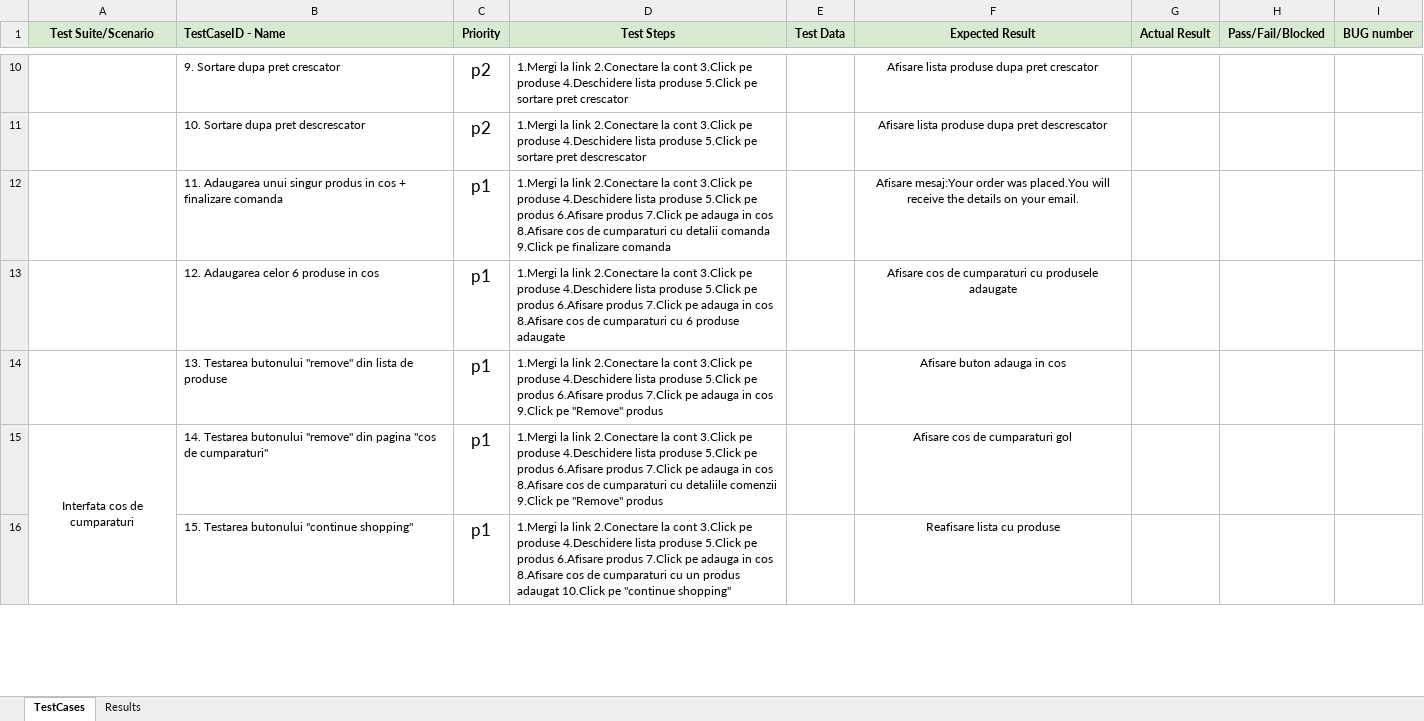
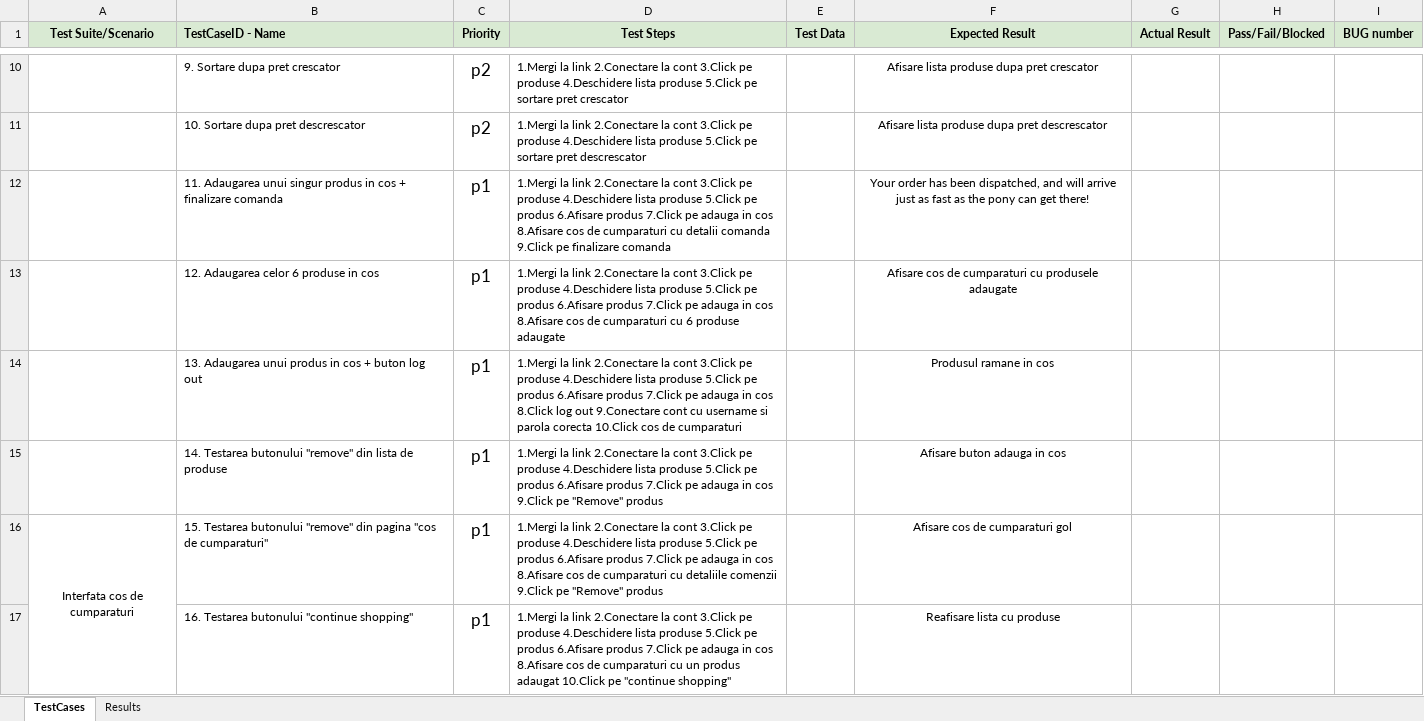
Before and after one commit to dianazbant/Webshop_DianaZ, an Excel workbook: TestStatusReport_project (3).xlsx, sheet TestCases, drawn as a sheet; only a part is shown, gaps mark what is left out; values as stored, in another font and other column widths than the file's, no borders; conditional formats not drawn; addresses are those after the commit; the diff covers the shown part only; the diff names each change by its address in the sheet, - before the commit and + after, or states it on an @@ line.

Commit message:
Test Status Report project added

```diff
--- a/TestStatusReport_project (3).xlsx (sheet TestCases)
+++ b/TestStatusReport_project (3).xlsx (sheet TestCases)
-F12 (Expected Result): Afisare mesaj:Your order was placed.You will receive the details on your email.
+F12 (Expected Result): Your order has been dispatched, and will arrive just as fast as the pony can get there!
+row 14:  | 13. Adaugarea unui produs in cos + buton log out | p1 | 1.Mergi la link 2.Conectare la cont 3.Click pe produse 4.Deschidere lista produse 5.Click pe produs 6.Afisare produs 7.Click pe adauga in cos 8.Click log out 9.Conectare cont cu username si parola corecta 10.Click cos de cumparaturi |  | Produsul ramane in cos
-B15 (TestCaseID - Name): 13. Testarea butonului…
+B15 (TestCaseID - Name): 14. Testarea butonului…
-B16 (TestCaseID - Name): 14. Testarea butonului…
+B16 (TestCaseID - Name): 15. Testarea butonului…
-B17 (TestCaseID - Name): 15. Testarea butonului "continue shopping"
+B17 (TestCaseID - Name): 16. Testarea butonului "continue shopping"
```
Also changed, not shown: 22 edited cells elsewhere in this sheet, sheet Results, formulas that keep their value.
